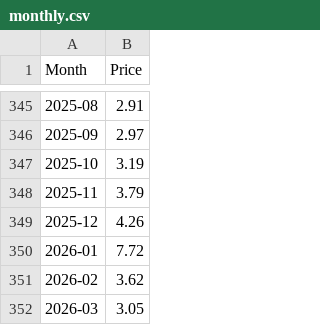
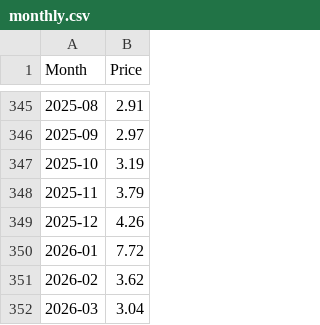
Before and after one commit to datasets/natural-gas, a CSV file: data/monthly.csv, drawn as a sheet; only a part is shown, gaps mark what is left out.

```diff
--- a/data/monthly.csv
+++ b/data/monthly.csv
@@ -351,2 +351,2 @@ Month,Price
 2026-02,3.62
-2026-03,3.05
+2026-03,3.04
```
Also changed, not shown: data/daily.csv, 3 other files.
